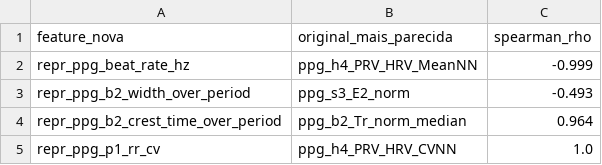
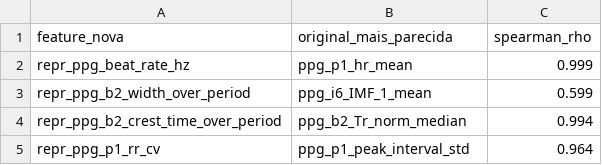
Before and after one commit to perdroluvas/MultiWaveLab2_Grupo3, a CSV file: new_features/results/redundancia.csv, drawn as a sheet.

```diff
--- a/new_features/results/redundancia.csv
+++ b/new_features/results/redundancia.csv
@@ -1,5 +1,5 @@
 feature_nova,original_mais_parecida,spearman_rho
-repr_ppg_beat_rate_hz,ppg_h4_PRV_HRV_MeanNN,-0.999
-repr_ppg_b2_width_over_period,ppg_s3_E2_norm,-0.493
-repr_ppg_b2_crest_time_over_period,ppg_b2_Tr_norm_median,0.964
-repr_ppg_p1_rr_cv,ppg_h4_PRV_HRV_CVNN,1.0
+repr_ppg_beat_rate_hz,ppg_p1_hr_mean,0.999
+repr_ppg_b2_width_over_period,ppg_i6_IMF_1_mean,0.599
+repr_ppg_b2_crest_time_over_period,ppg_b2_Tr_norm_median,0.994
+repr_ppg_p1_rr_cv,ppg_p1_peak_interval_std,0.964
```
Also changed, not shown: 33 other files.
